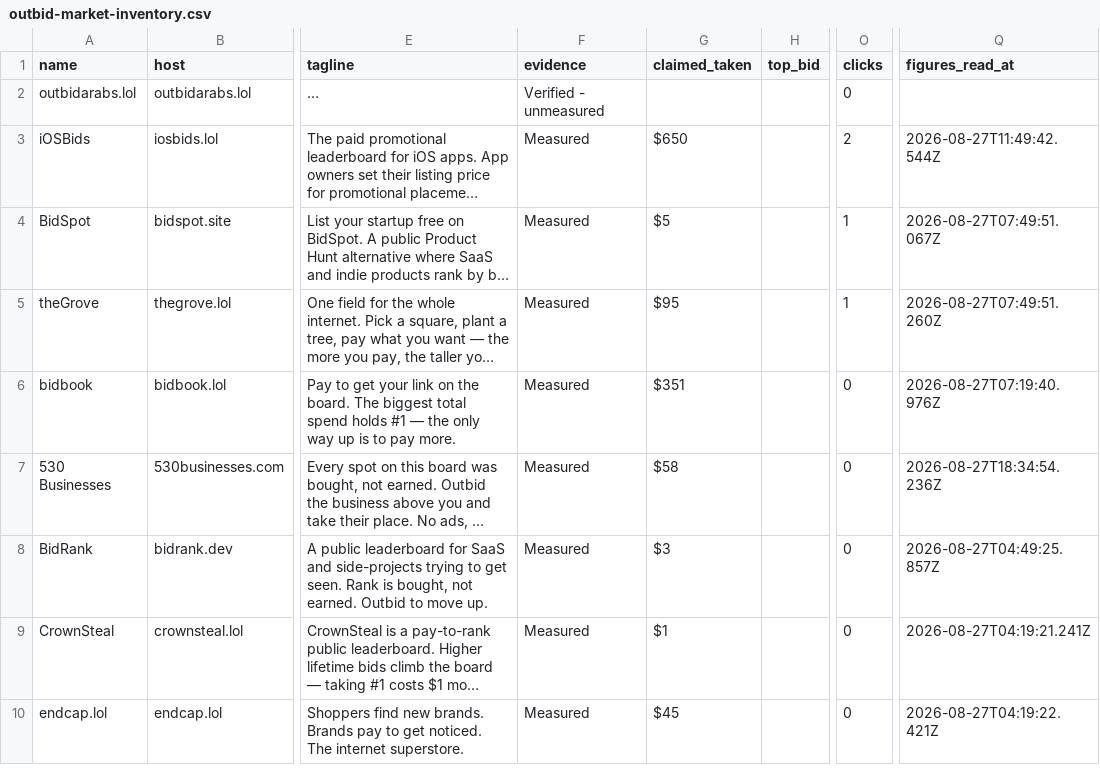
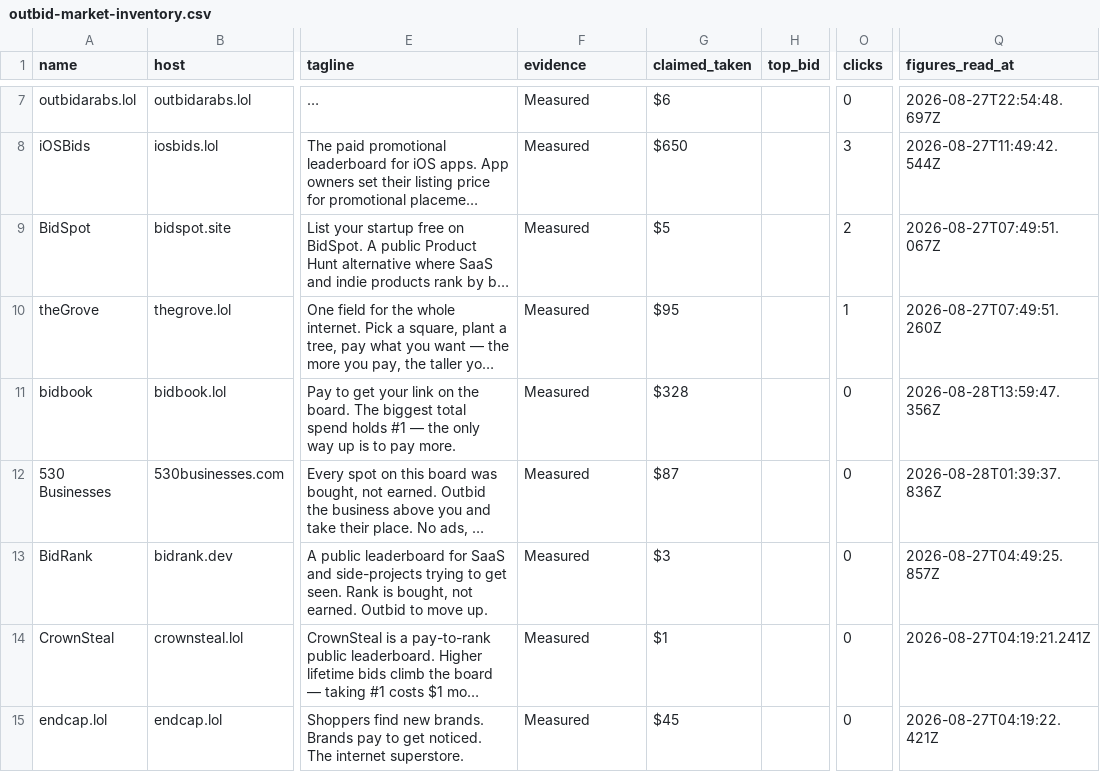
Before and after one commit to clickalex/Outbid.lol_copy_demo, a CSV file: data/outbid-market-inventory.csv, drawn as a sheet; only a part is shown, gaps mark what is left out; long unchanged cells end in …; addresses are those after the commit; the diff covers the shown part only; the diff names each change by its address in the sheet, - before the commit and + after, or states it on an @@ line.

```diff
--- a/data/outbid-market-inventory.csv
+++ b/data/outbid-market-inventory.csv
-F7 (evidence): Verified - unmeasured
+F7 (evidence): Measured
-G7 (claimed_taken): (empty)
+G7 (claimed_taken): $6
-Q7 (figures_read_at): (empty)
+Q7 (figures_read_at): 2026-08-27T22:54:48.697Z
-O8 (clicks): 2
+O8 (clicks): 3
-O9 (clicks): 1
+O9 (clicks): 2
-G11 (claimed_taken): $351
+G11 (claimed_taken): $328
-Q11 (figures_read_at): 2026-08-27T07:19:40.976Z
+Q11 (figures_read_at): 2026-08-28T13:59:47.356Z
-G12 (claimed_taken): $58
+G12 (claimed_taken): $87
-Q12 (figures_read_at): 2026-08-27T18:34:54.236Z
+Q12 (figures_read_at): 2026-08-28T01:39:37.836Z
```
Also changed, not shown: 5 added rows and 49 edited cells elsewhere in this file, 4 other files.
